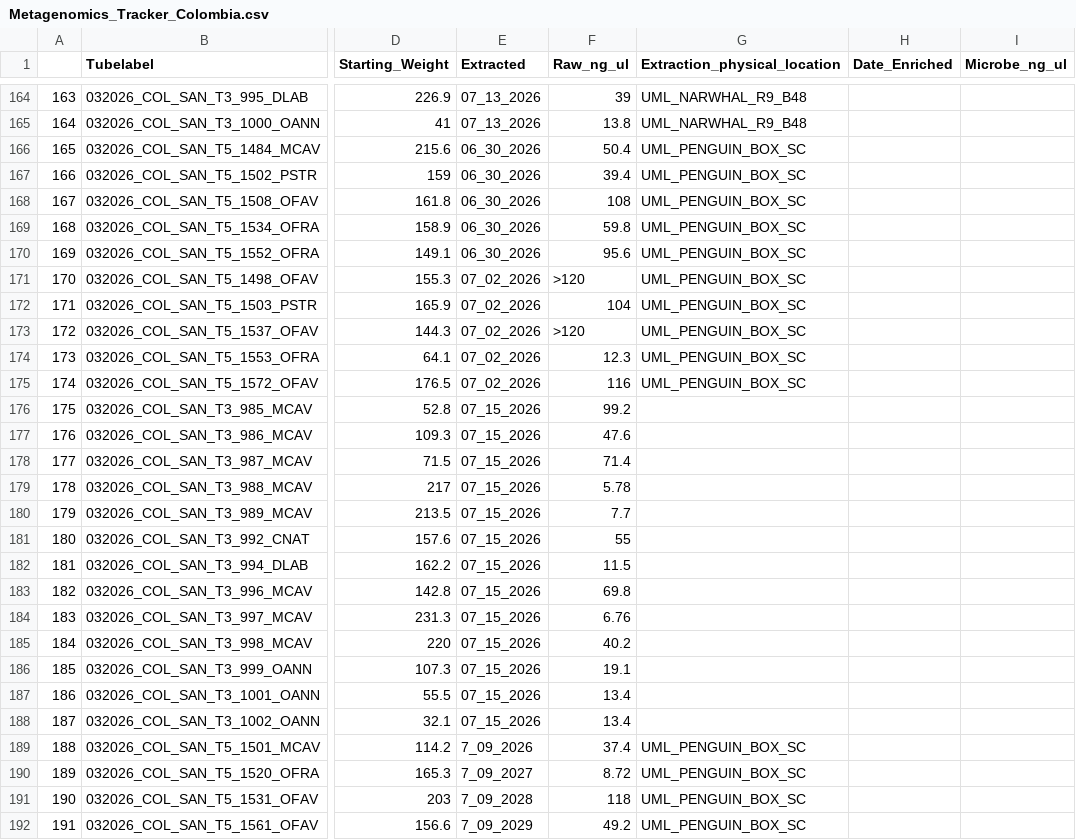
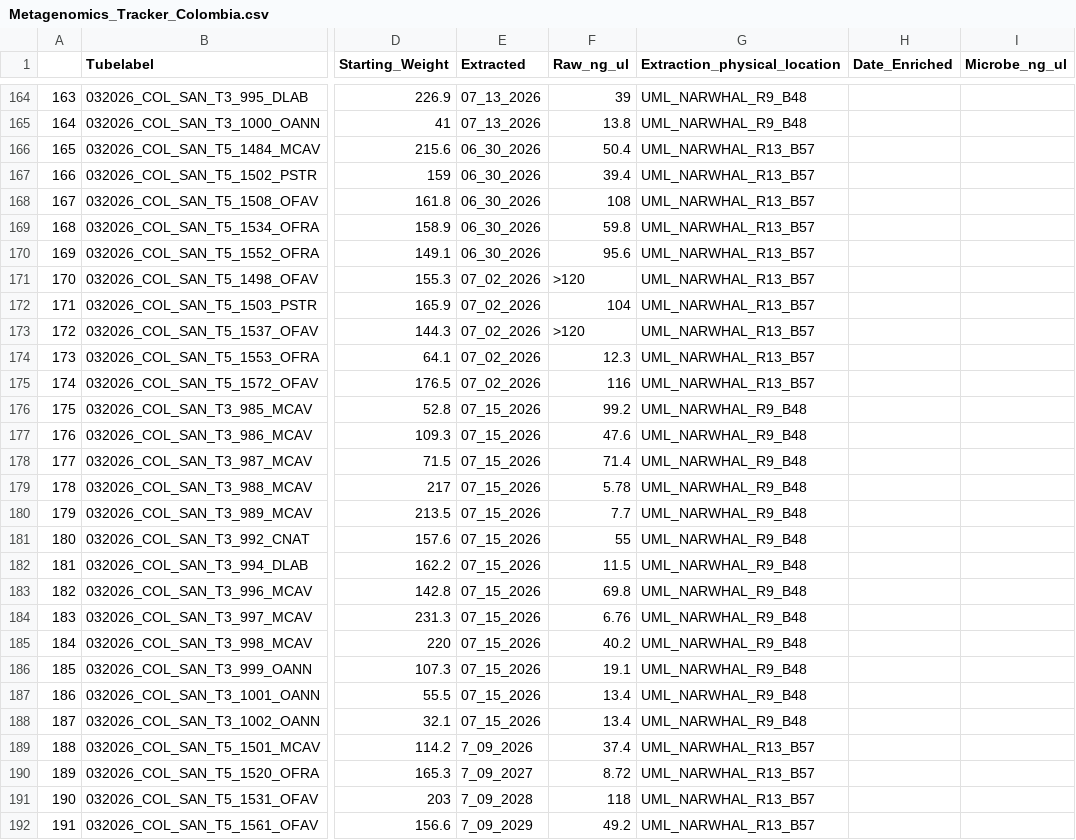
Before and after one commit to GWLab-UML/SAN_CORDAP, a CSV file: Sample_Data/Metagenomics_Tracker_Colombia.csv, drawn as a sheet; only a part is shown, gaps mark what is left out; the diff covers the shown part only; the diff names each change by its address in the sheet, - before the commit and + after, or states it on an @@ line.

Commit message:
Update Extraction Locations 9/29

```diff
--- a/Sample_Data/Metagenomics_Tracker_Colombia.csv
+++ b/Sample_Data/Metagenomics_Tracker_Colombia.csv
-G166:G175 (Extraction_physical_location): UML_PENGUIN_BOX_SC
+G166:G175 (Extraction_physical_location): UML_NARWHAL_R13_B57
-G176:G188 (Extraction_physical_location): (empty)
+G176:G188 (Extraction_physical_location): UML_NARWHAL_R9_B48
-G189:G192 (Extraction_physical_location): UML_PENGUIN_BOX_SC
+G189:G192 (Extraction_physical_location): UML_NARWHAL_R13_B57
```
Also changed, not shown: 83 edited cells elsewhere in this file.
